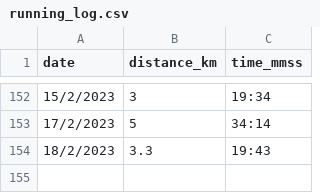
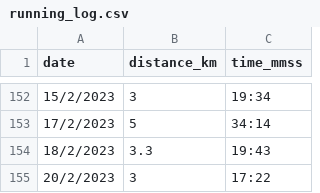
Before and after one commit to NaimJamalludin/running_log, a CSV file: running_log.csv, drawn as a sheet; only a part is shown, gaps mark what is left out; the diff names each change by its address in the sheet, - before the commit and + after, or states it on an @@ line.

Commit message:
Update running_log.csv

```diff
--- a/running_log.csv
+++ b/running_log.csv
+row 155: 20/2/2023 | 3 | 17:22
```
